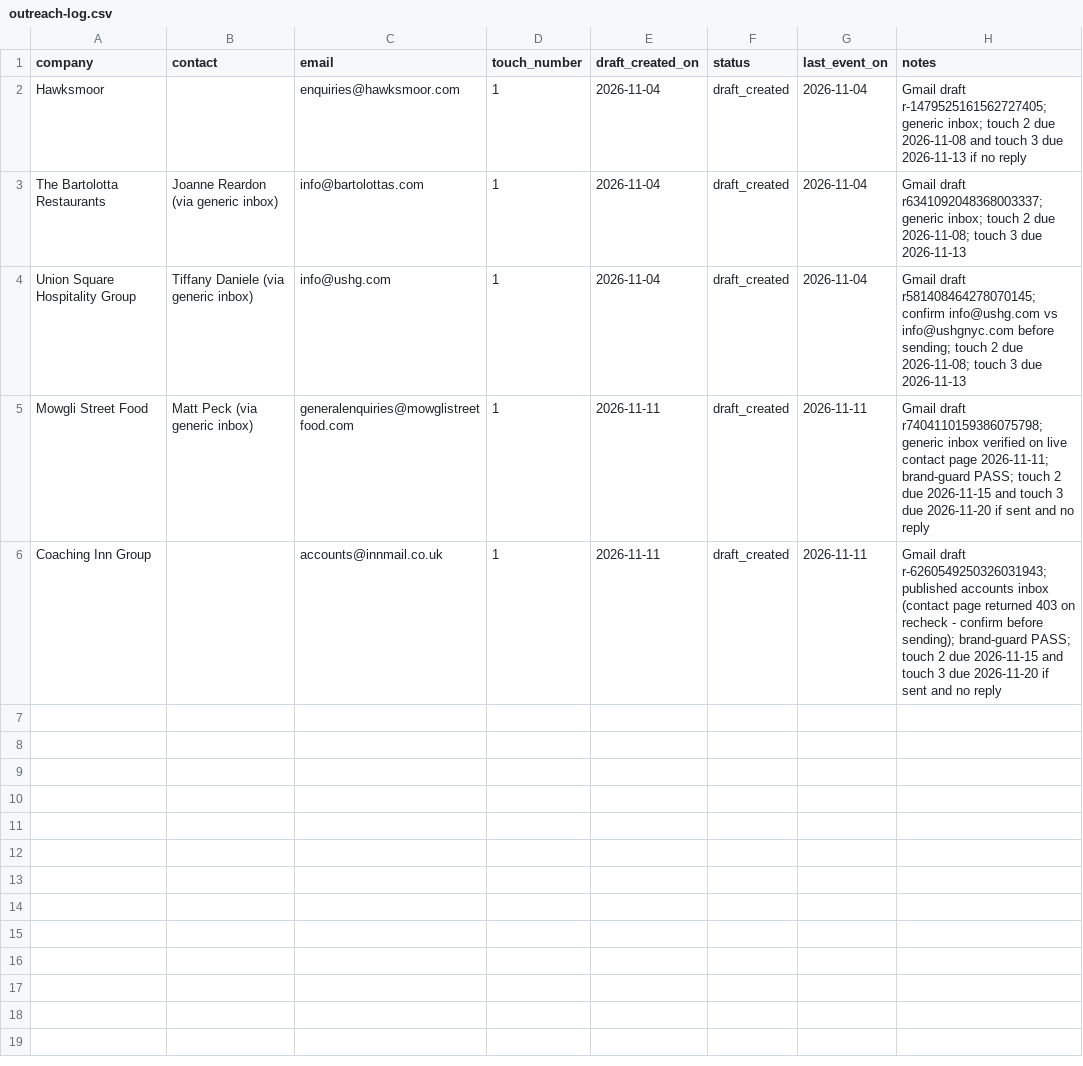
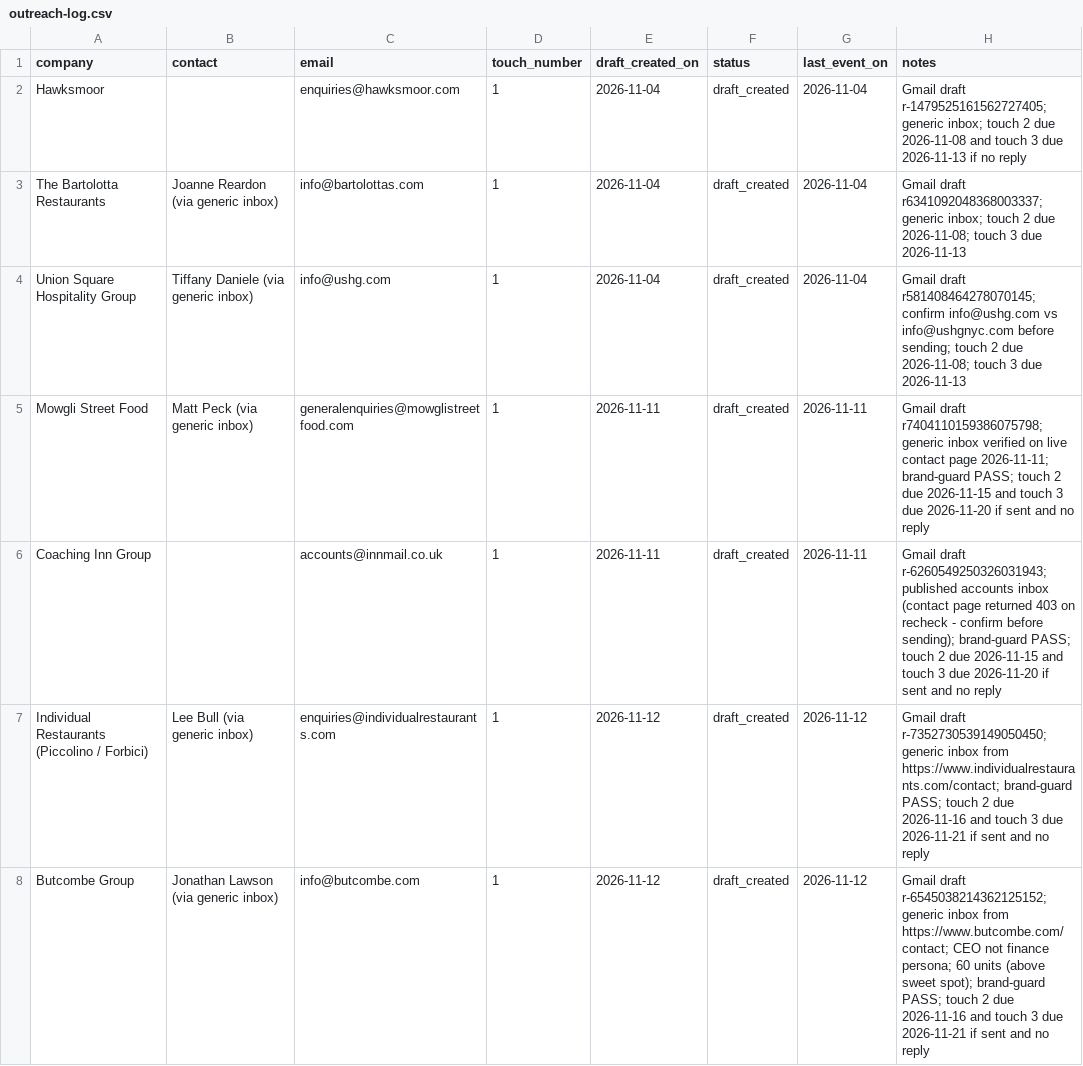
Before and after one commit to josephb972/TenBreads-marketing, a CSV file: marketing/outreach-log.csv, drawn as a sheet.

```diff
--- a/marketing/outreach-log.csv
+++ b/marketing/outreach-log.csv
@@ -6 +6,3 @@ Mowgli Street Food,Matt Peck (via generic inbox),generalenquiries@mowglistreetfo
 Coaching Inn Group,,accounts@innmail.co.uk,1,2026-11-11,draft_created,2026-11-11,Gmail draft r-6260549250326031943; published accounts inbox (contact page returned 403 on recheck - confirm before sending); brand-guard PASS; touch 2 due 2026-11-15 and touch 3 due 2026-11-20 if sent and no reply
+Individual Restaurants (Piccolino / Forbici),Lee Bull (via generic inbox),enquiries@individualrestaurants.com,1,2026-11-12,draft_created,2026-11-12,Gmail draft r-7352730539149050450; generic inbox from https://www.individualrestaurants.com/contact; brand-guard PASS; touch 2 due 2026-11-16 and touch 3 due 2026-11-21 if sent and no reply
+Butcombe Group,Jonathan Lawson (via generic inbox),info@butcombe.com,1,2026-11-12,draft_created,2026-11-12,Gmail draft r-6545038214362125152; generic inbox from https://www.butcombe.com/contact; CEO not finance persona; 60 units (above sweet spot); brand-guard PASS; touch 2 due 2026-11-16 and touch 3 due 2026-11-21 if sent and no reply
```
Also changed, not shown: 1 other file.
